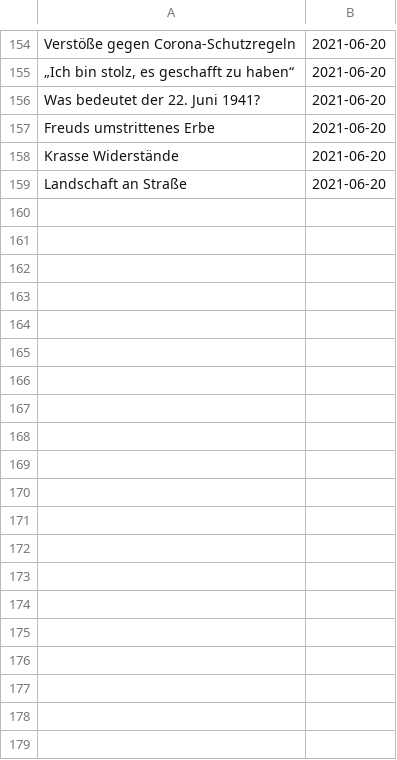
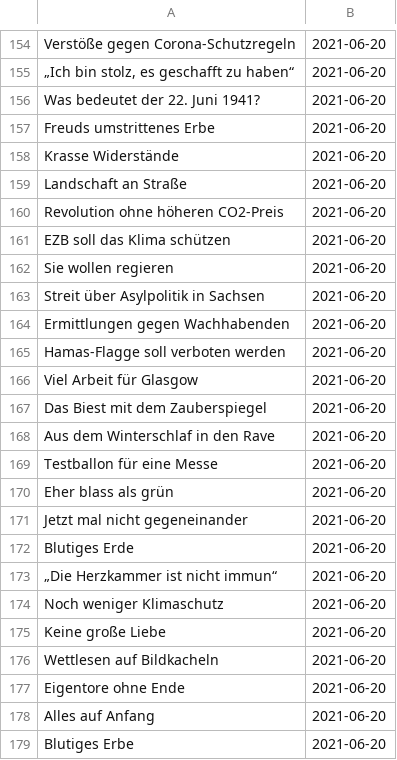
Before and after one commit to gumbrich/ChallengeYourOpinion, a CSV file: taz_scrape.csv, drawn as a sheet; only a part is shown, gaps mark what is left out; the diff covers the shown part only; the diff names each change by its address in the sheet, - before the commit and + after, or states it on an @@ line.

Commit message:
Fresh data

```diff
--- a/taz_scrape.csv
+++ b/taz_scrape.csv
+row 160: Revolution ohne höheren CO2-Preis | 2021-06-20
+row 161: EZB soll das Klima schützen | 2021-06-20
+row 162: Sie wollen regieren | 2021-06-20
+row 163: Streit über Asylpolitik in Sachsen | 2021-06-20
+row 164: Ermittlungen gegen Wachhabenden | 2021-06-20
+row 165: Hamas-Flagge soll verboten werden | 2021-06-20
+row 166: Viel Arbeit für Glasgow | 2021-06-20
+row 167: Das Biest mit dem Zauberspiegel | 2021-06-20
+row 168: Aus dem Winterschlaf in den Rave | 2021-06-20
+row 169: Testballon für eine Messe | 2021-06-20
+row 170: Eher blass als grün | 2021-06-20
+row 171: Jetzt mal nicht gegeneinander | 2021-06-20
+row 172: Blutiges Erde | 2021-06-20
+row 173: „Die Herzkammer ist nicht immun“ | 2021-06-20
+row 174: Noch weniger Klimaschutz | 2021-06-20
+row 175: Keine große Liebe | 2021-06-20
+row 176: Wettlesen auf Bildkacheln | 2021-06-20
+row 177: Eigentore ohne Ende | 2021-06-20
+row 178: Alles auf Anfang | 2021-06-20
+row 179: Blutiges Erbe | 2021-06-20
```
Also changed, not shown: 13 added rows elsewhere in this file, 2 other files.
